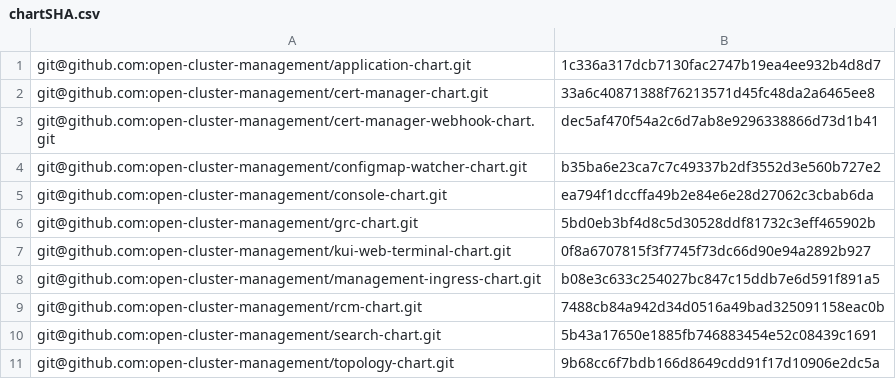
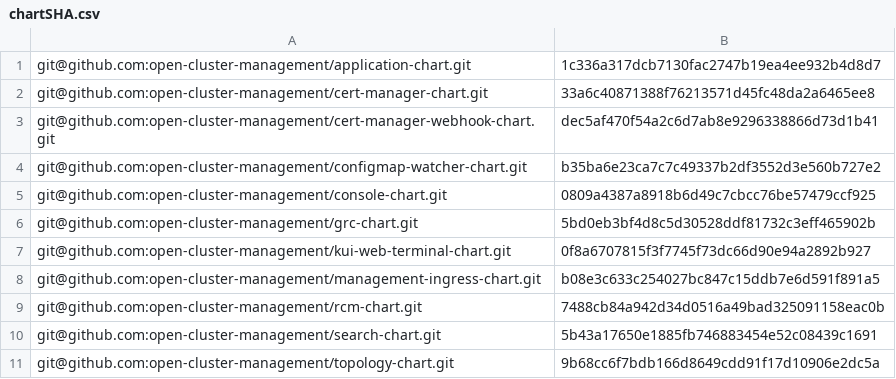
Before and after one commit to stolostron/multiclusterhub-repo, a CSV file: cicd-scripts/chartSHA.csv, drawn as a sheet.

Commit message:
Add the git commit for the new image set.

```diff
--- a/cicd-scripts/chartSHA.csv
+++ b/cicd-scripts/chartSHA.csv
@@ -4,3 +4,3 @@ git@github.com:open-cluster-management/cert-manager-webhook-chart.git,dec5af470f
 git@github.com:open-cluster-management/configmap-watcher-chart.git,b35ba6e23ca7c7c49337b2df3552d3e560b727e2
-git@github.com:open-cluster-management/console-chart.git,ea794f1dccffa49b2e84e6e28d27062c3cbab6da
+git@github.com:open-cluster-management/console-chart.git,0809a4387a8918b6d49c7cbcc76be57479ccf925
 git@github.com:open-cluster-management/grc-chart.git,5bd0eb3bf4d8c5d30528ddf81732c3eff465902b
```
